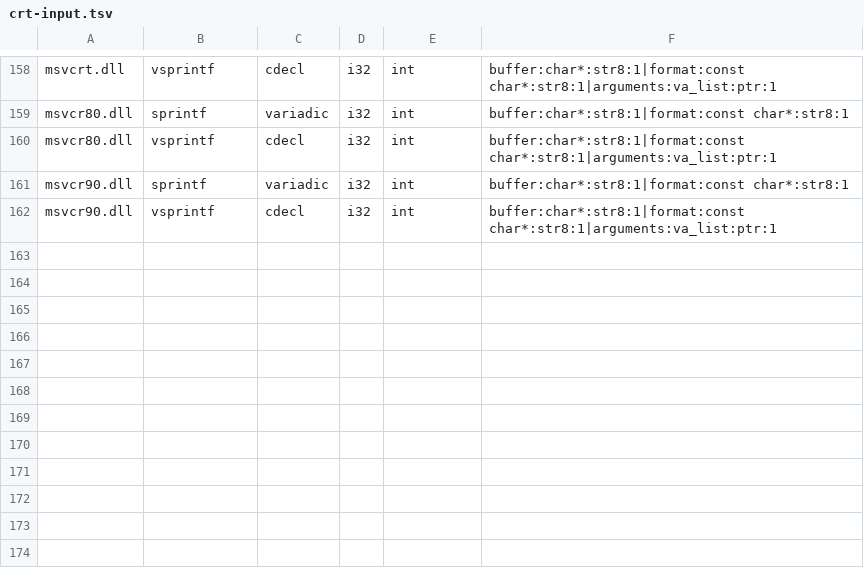
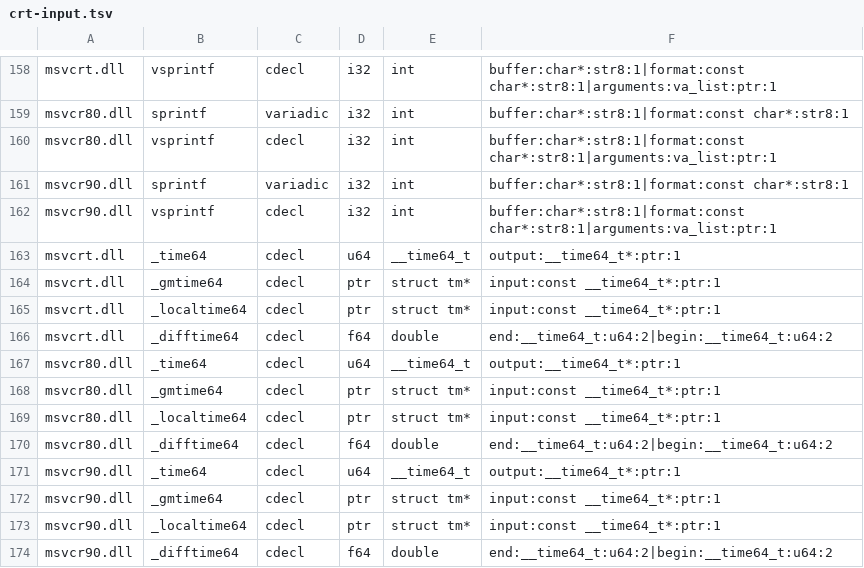
Before and after one commit to hitode-project/hitode, a TSV file: data/abi/crt-input.tsv, drawn as a sheet; only a part is shown, gaps mark what is left out; the diff names each change by its address in the sheet, - before the commit and + after, or states it on an @@ line.

Commit message:
Project legacy CRT time64 calendars and difference ABI

```diff
--- a/data/abi/crt-input.tsv
+++ b/data/abi/crt-input.tsv
+row 163: msvcrt.dll | _time64 | cdecl | u64 | __time64_t | output:__time64_t*:ptr:1
+row 164: msvcrt.dll | _gmtime64 | cdecl | ptr | struct tm* | input:const __time64_t*:ptr:1
+row 165: msvcrt.dll | _localtime64 | cdecl | ptr | struct tm* | input:const __time64_t*:ptr:1
+row 166: msvcrt.dll | _difftime64 | cdecl | f64 | double | end:__time64_t:u64:2|begin:__time64_t:u64:2
+row 167: msvcr80.dll | _time64 | cdecl | u64 | __time64_t | output:__time64_t*:ptr:1
+row 168: msvcr80.dll | _gmtime64 | cdecl | ptr | struct tm* | input:const __time64_t*:ptr:1
+row 169: msvcr80.dll | _localtime64 | cdecl | ptr | struct tm* | input:const __time64_t*:ptr:1
+row 170: msvcr80.dll | _difftime64 | cdecl | f64 | double | end:__time64_t:u64:2|begin:__time64_t:u64:2
+row 171: msvcr90.dll | _time64 | cdecl | u64 | __time64_t | output:__time64_t*:ptr:1
+row 172: msvcr90.dll | _gmtime64 | cdecl | ptr | struct tm* | input:const __time64_t*:ptr:1
+row 173: msvcr90.dll | _localtime64 | cdecl | ptr | struct tm* | input:const __time64_t*:ptr:1
+row 174: msvcr90.dll | _difftime64 | cdecl | f64 | double | end:__time64_t:u64:2|begin:__time64_t:u64:2
```
Also changed, not shown: 3 other files.
